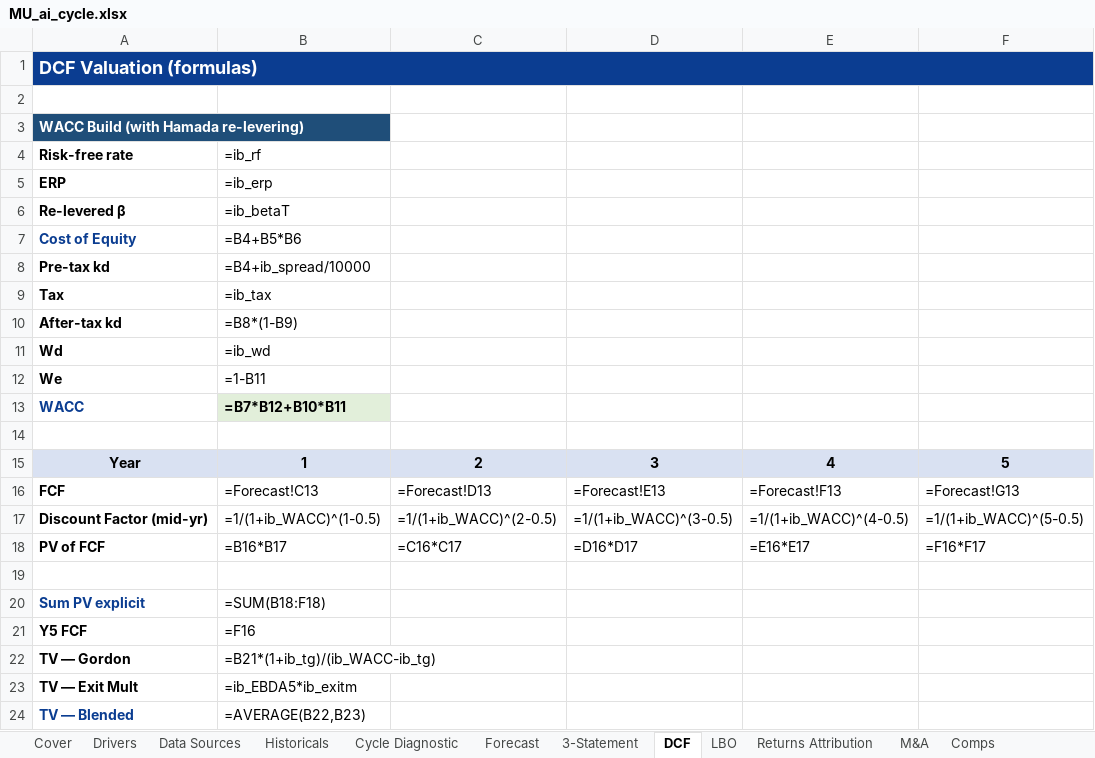
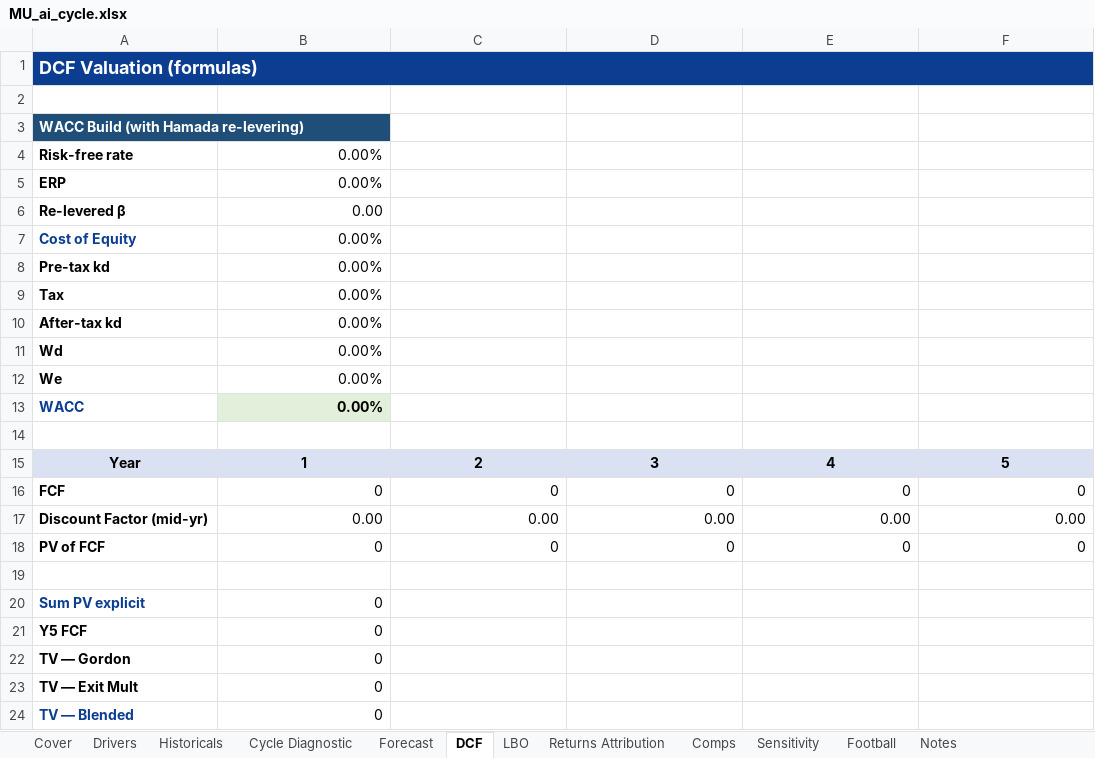
Before and after one commit to Keyvaniath/bpleone-site, an Excel workbook: assets/toolkit/MU_ai_cycle.xlsx, sheet DCF, drawn as a sheet; only a part is shown; values as stored, in another font and other column widths than the file's, no borders; formulas without a stored value are shown as written; the diff covers the shown part only; the diff names each change by its address in the sheet, - before the commit and + after, or states it on an @@ line.

```diff
--- a/assets/toolkit/MU_ai_cycle.xlsx (sheet DCF)
+++ b/assets/toolkit/MU_ai_cycle.xlsx (sheet DCF)
-sheet tab: Data Sources
-sheet tab: 3-Statement
-sheet tab: M&A
-B1:F1 fill: none
+B1:F1 fill: #0B3D91
-B3 fill: none
+B3 fill: #1F4E79
-B4: =ib_rf
+B4: 0.00%
-B5: =ib_erp
+B5: 0.00%
-B6: =ib_betaT
+B6: 0.00
-B7: =B4+B5*B6
+B7: 0.00%
-B8: =B4+ib_spread/10000
+B8: 0.00%
-B9: =ib_tax
+B9: 0.00%
-B10: =B8*(1-B9)
+B10: 0.00%
-B11: =ib_wd
+B11: 0.00%
-B12: =1-B11
+B12: 0.00%
-B13: =B7*B12+B10*B11
+B13: 0.00%
-B16: =Forecast!C13
+B16: 0
-C16: =Forecast!D13
+C16: 0
-D16: =Forecast!E13
+D16: 0
-E16: =Forecast!F13
+E16: 0
-F16: =Forecast!G13
+F16: 0
-B17: =1/(1+ib_WACC)^(1-0.5)
+B17: 0.00
-C17: =1/(1+ib_WACC)^(2-0.5)
+C17: 0.00
-D17: =1/(1+ib_WACC)^(3-0.5)
+D17: 0.00
-E17: =1/(1+ib_WACC)^(4-0.5)
+E17: 0.00
-F17: =1/(1+ib_WACC)^(5-0.5)
+F17: 0.00
-B18: =B16*B17
+B18: 0
-C18: =C16*C17
+C18: 0
-D18: =D16*D17
+D18: 0
-E18: =E16*E17
+E18: 0
-F18: =F16*F17
+F18: 0
-B20: =SUM(B18:F18)
+B20: 0
-B21: =F16
+B21: 0
-B22: =B21*(1+ib_tg)/(ib_WACC-ib_tg)
+B22: 0
-B23: =ib_EBDA5*ib_exitm
+B23: 0
-B24: =AVERAGE(B22,B23)
+B24: 0
```
Also changed, not shown: 10 edited cells elsewhere in this sheet, sheet Comps, sheet Sensitivity, sheet Historicals, sheet LBO, sheet Forecast, sheet Football, 5 more sheets, other sheet tabs, charts or pictures, assets/toolkit/MU_through_cycle.xlsx.
